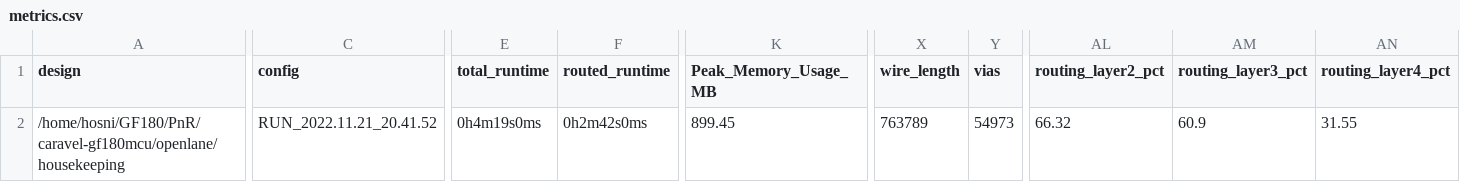
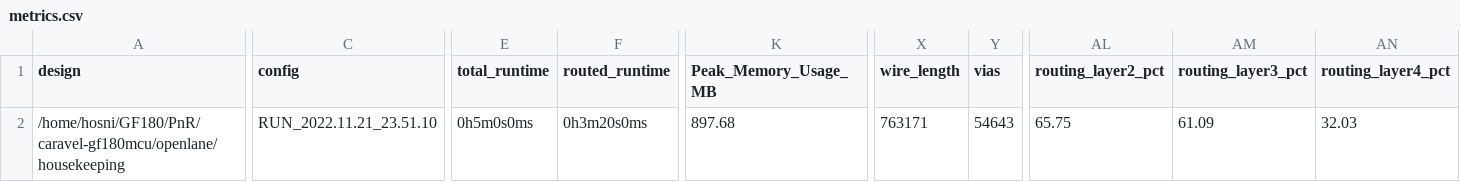
Before and after one commit to efabless/caravel-gf180mcu, a CSV file: signoff/housekeeping/metrics.csv, drawn as a sheet; only a part is shown, gaps mark what is left out; the diff covers the shown part only; the diff names each change by its address in the sheet, - before the commit and + after, or states it on an @@ line.

Commit message:
Fix housekeeping PDN

```diff
--- a/signoff/housekeeping/metrics.csv
+++ b/signoff/housekeeping/metrics.csv
-C2 (config): RUN_2022.11.21_20.41.52
+C2 (config): RUN_2022.11.21_23.51.10
-E2 (total_runtime): 0h4m19s0ms
+E2 (total_runtime): 0h5m0s0ms
-F2 (routed_runtime): 0h2m42s0ms
+F2 (routed_runtime): 0h3m20s0ms
-K2 (Peak_Memory_Usage_MB): 899.45
+K2 (Peak_Memory_Usage_MB): 897.68
-X2 (wire_length): 763789
+X2 (wire_length): 763171
-Y2 (vias): 54973
+Y2 (vias): 54643
-AL2 (routing_layer2_pct): 66.32
+AL2 (routing_layer2_pct): 65.75
-AM2 (routing_layer3_pct): 60.9
+AM2 (routing_layer3_pct): 61.09
-AN2 (routing_layer4_pct): 31.55
+AN2 (routing_layer4_pct): 32.03
```
Also changed, not shown: 1 edited cell elsewhere in this file, 23 other files.
